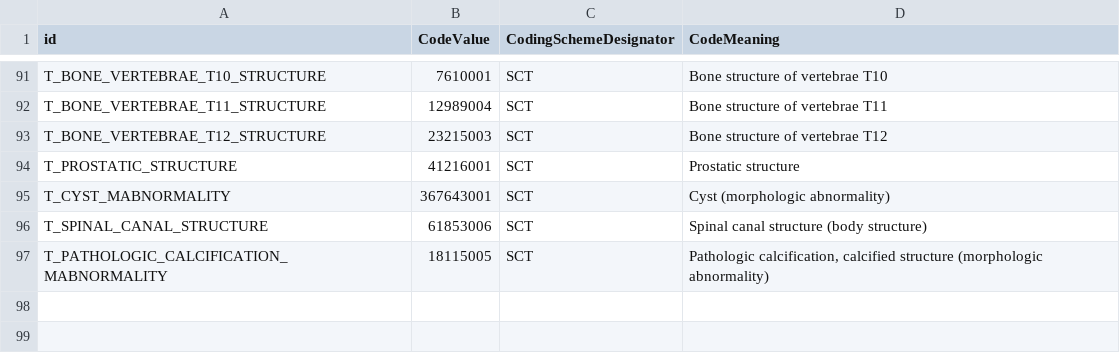
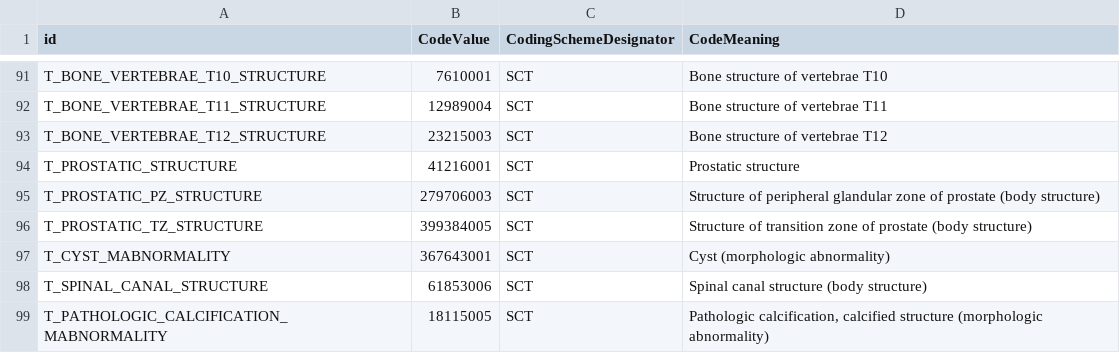
Before and after one commit to MHubAI/SegDB, a CSV file: segdb/data/types.csv, drawn as a sheet; only a part is shown, gaps mark what is left out; the diff names each change by its address in the sheet, - before the commit and + after, or states it on an @@ line.

```diff
--- a/segdb/data/types.csv
+++ b/segdb/data/types.csv
+row 95: T_PROSTATIC_PZ_STRUCTURE | 279706003 | SCT | Structure of peripheral glandular zone of prostate (body structure)
+row 96: T_PROSTATIC_TZ_STRUCTURE | 399384005 | SCT | Structure of transition zone of prostate (body structure)
```
Also changed, not shown: segdb/data/segmentations.csv.
